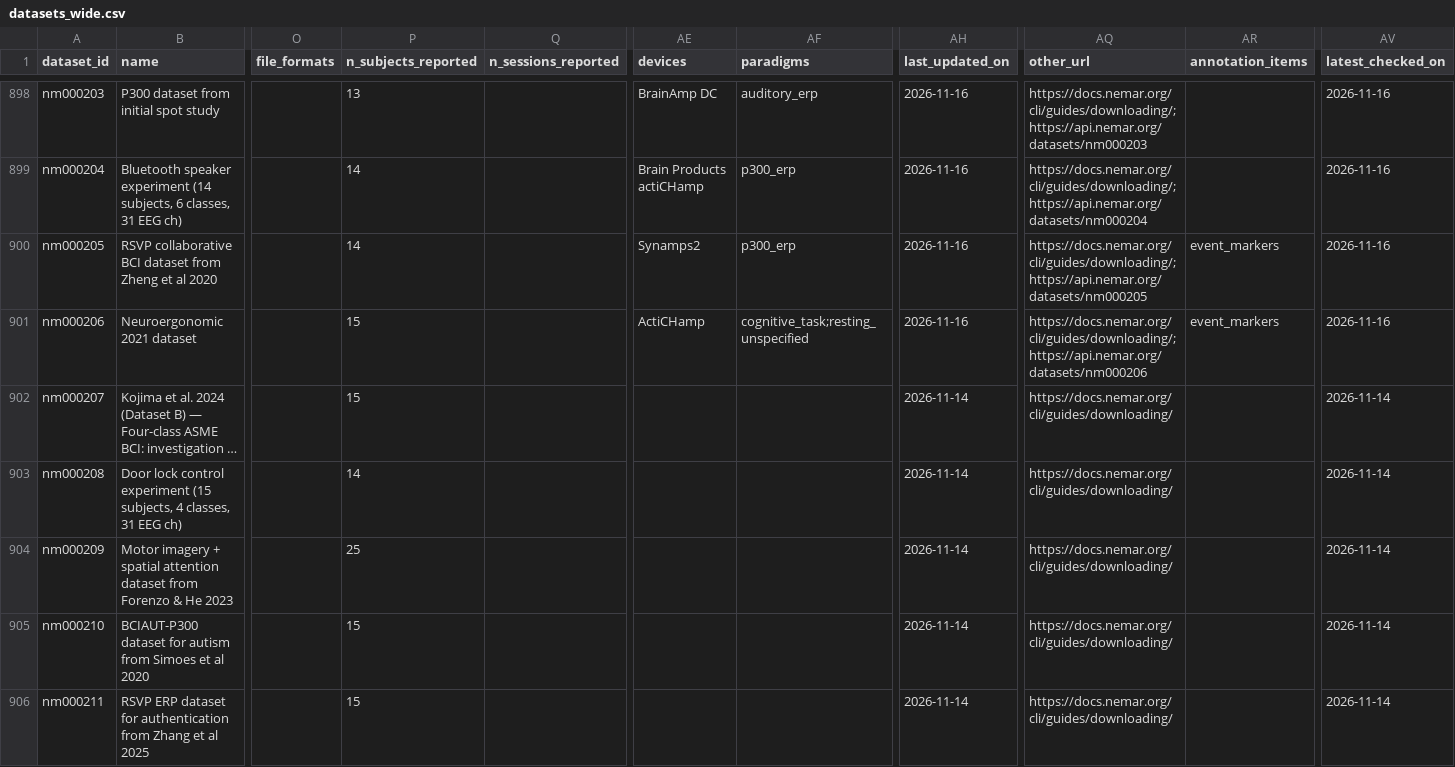
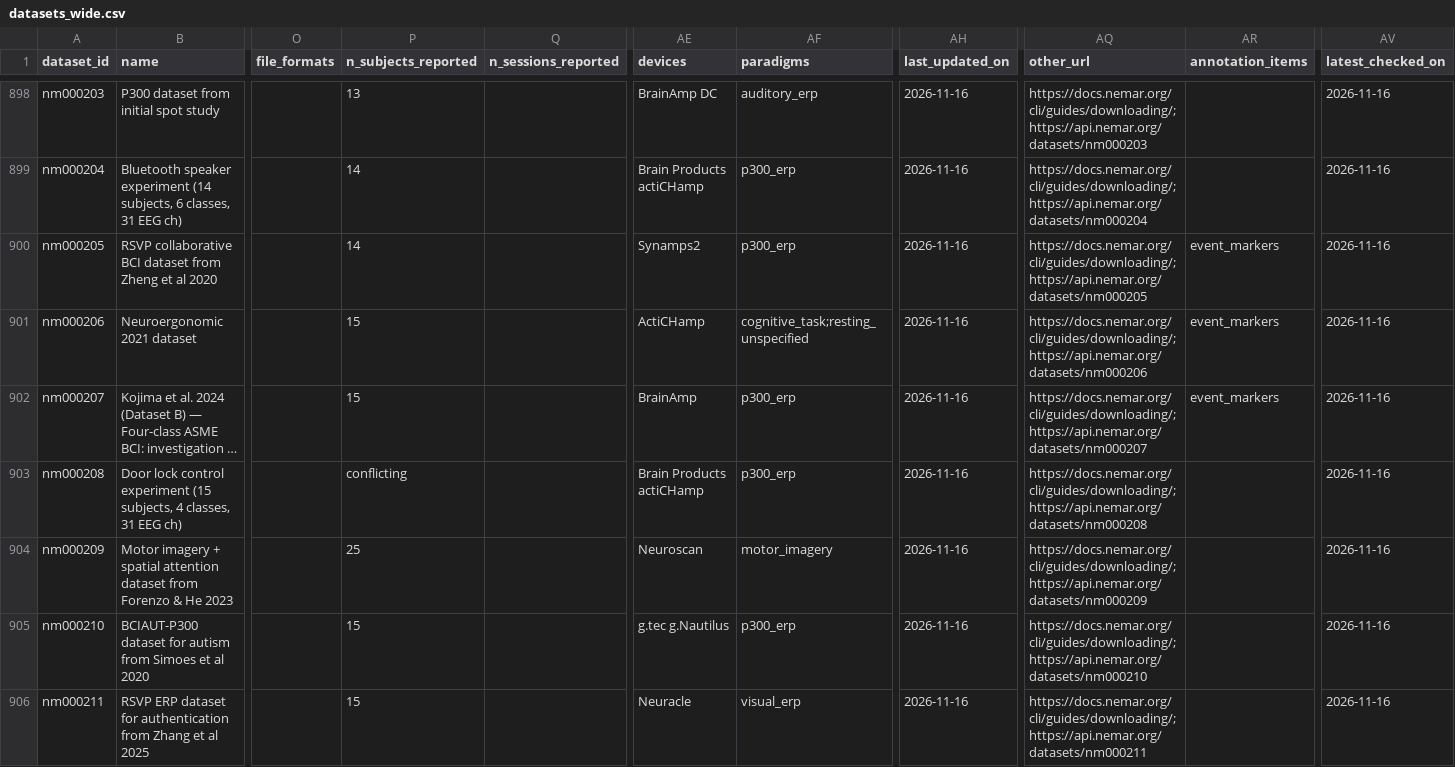
Before and after one commit to itoten/eeg_dataset_db, a CSV file: views/datasets_wide.csv, drawn as a sheet; only a part is shown, gaps mark what is left out; long unchanged cells end in …; the diff covers the shown part only; the diff names each change by its address in the sheet, - before the commit and + after, or states it on an @@ line.

```diff
--- a/views/datasets_wide.csv
+++ b/views/datasets_wide.csv
-AE902 (devices): (empty)
+AE902 (devices): BrainAmp
-AF902:AF903 (paradigms): (empty)
+AF902:AF903 (paradigms): p300_erp
-AH902:AH906 (last_updated_on): 2026-11-14
+AH902:AH906 (last_updated_on): 2026-11-16
-AQ902 (other_url): https://docs.nemar.org/cli/guides/downloading/
+AQ902 (other_url): https://docs.nemar.org/cli/guides/downloading/;https://api.nemar.org/datasets/nm000207
-AR902 (annotation_items): (empty)
+AR902 (annotation_items): event_markers
-AV902:AV906 (latest_checked_on): 2026-11-14
+AV902:AV906 (latest_checked_on): 2026-11-16
-P903 (n_subjects_reported): 14
+P903 (n_subjects_reported): conflicting
-AE903 (devices): (empty)
+AE903 (devices): Brain Products actiCHamp
-AQ903 (other_url): https://docs.nemar.org/cli/guides/downloading/
+AQ903 (other_url): https://docs.nemar.org/cli/guides/downloading/;https://api.nemar.org/datasets/nm000208
-AE904 (devices): (empty)
+AE904 (devices): Neuroscan
-AF904 (paradigms): (empty)
+AF904 (paradigms): motor_imagery
-AQ904 (other_url): https://docs.nemar.org/cli/guides/downloading/
+AQ904 (other_url): https://docs.nemar.org/cli/guides/downloading/;https://api.nemar.org/datasets/nm000209
-AE905 (devices): (empty)
+AE905 (devices): g.tec g.Nautilus
-AF905 (paradigms): (empty)
+AF905 (paradigms): p300_erp
-AQ905 (other_url): https://docs.nemar.org/cli/guides/downloading/
+AQ905 (other_url): https://docs.nemar.org/cli/guides/downloading/;https://api.nemar.org/datasets/nm000210
-AE906 (devices): (empty)
+AE906 (devices): Neuracle
-AF906 (paradigms): (empty)
+AF906 (paradigms): visual_erp
-AQ906 (other_url): https://docs.nemar.org/cli/guides/downloading/
+AQ906 (other_url): https://docs.nemar.org/cli/guides/downloading/;https://api.nemar.org/datasets/nm000211
```
Also changed, not shown: 48 edited cells elsewhere in this file, data/dataset_sources.csv, data/participant_groups.csv, 10 other files.
